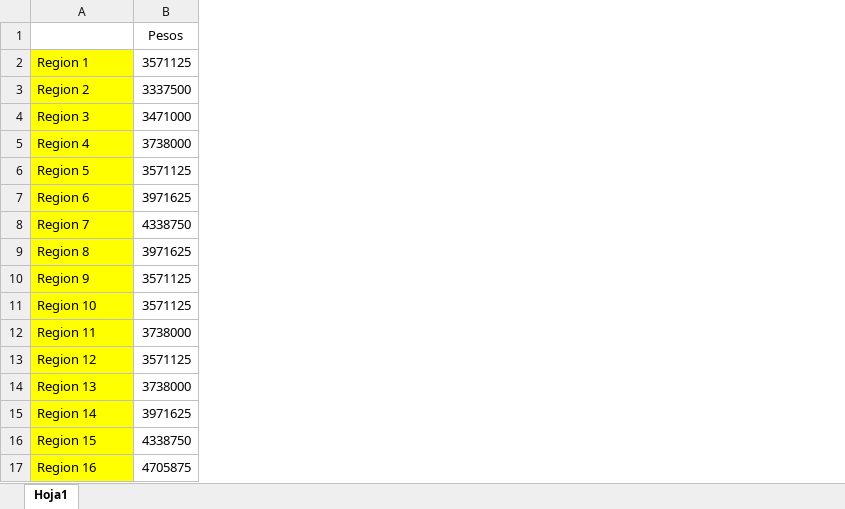
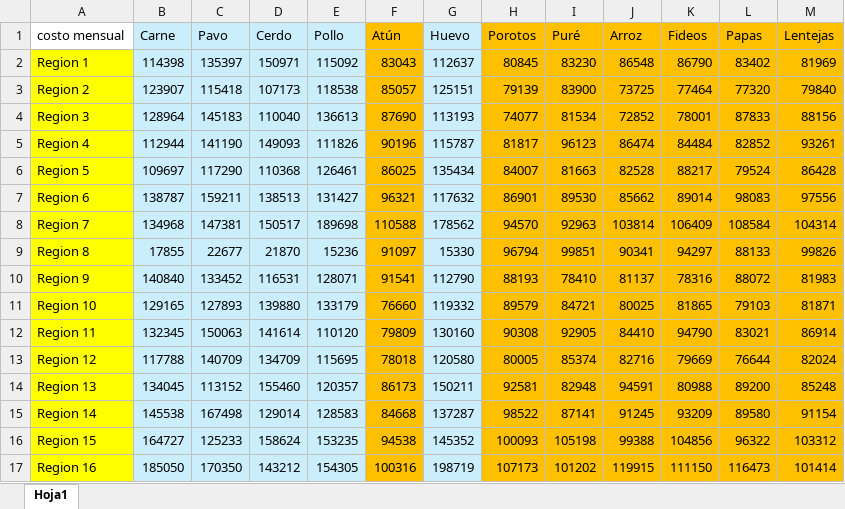
Before and after one commit to gballadaresv/Progra, an Excel workbook: Opti/Datos/Costos_almacenamiento.xlsx, sheet Hoja1, drawn as a sheet; only a part is shown; values as stored, in another font and other column widths than the file's, no borders; removed rows and columns are numbered as before the commit, all else as after; the diff covers the shown part only; the diff names each change by its address in the sheet, - before the commit and + after, or states it on an @@ line.

```diff
--- a/Opti/Datos/Costos_almacenamiento.xlsx (sheet Hoja1)
+++ b/Opti/Datos/Costos_almacenamiento.xlsx (sheet Hoja1)
-column B (Pesos), rows 2-17: 3571125 | 3337500 | 3471000 | 3738000 | 3571125 | 3971625 | 4338750 | 3971625 | 3571125 | 3571125 | 3738000 | 3571125 | 3738000 | 3971625 | 4338750 | 4705875
+column B (Carne), rows 2-17: 114398 | 123907 | 128964 | 112944 | 109697 | 138787 | 134968 | 17855 | 140840 | 129165 | 132345 | 117788 | 134045 | 145538 | 164727 | 185050
+column C (Pavo), rows 2-17: 135397 | 115418 | 145183 | 141190 | 117290 | 159211 | 147381 | 22677 | 133452 | 127893 | 150063 | 140709 | 113152 | 167498 | 125233 | 170350
+column D (Cerdo), rows 2-17: 150971 | 107173 | 110040 | 149093 | 110368 | 138513 | 150517 | 21870 | 116531 | 139880 | 141614 | 134709 | 155460 | 129014 | 158624 | 143212
+column E (Pollo), rows 2-17: 115092 | 118538 | 136613 | 111826 | 126461 | 131427 | 189698 | 15236 | 128071 | 133179 | 110120 | 115695 | 120357 | 128583 | 153235 | 154305
+column F (Atún), rows 2-17: 83043 | 85057 | 87690 | 90196 | 86025 | 96321 | 110588 | 91097 | 91541 | 76660 | 79809 | 78018 | 86173 | 84668 | 94538 | 100316
+column G (Huevo), rows 2-17: 112637 | 125151 | 113193 | 115787 | 135434 | 117632 | 178562 | 15330 | 112790 | 119332 | 130160 | 120580 | 150211 | 137287 | 145352 | 198719
+column H (Porotos), rows 2-17: 80845 | 79139 | 74077 | 81817 | 84007 | 86901 | 94570 | 96794 | 88193 | 89579 | 90308 | 80005 | 92581 | 98522 | 100093 | 107173
+column I (Puré), rows 2-17: 83230 | 83900 | 81534 | 96123 | 81663 | 89530 | 92963 | 99851 | 78410 | 84721 | 92905 | 85374 | 82948 | 87141 | 105198 | 101202
+column J (Arroz), rows 2-17: 86548 | 73725 | 72852 | 86474 | 82528 | 85662 | 103814 | 90341 | 81137 | 80025 | 84410 | 82716 | 94591 | 91245 | 99388 | 119915
+column K (Fideos), rows 2-17: 86790 | 77464 | 78001 | 84484 | 88217 | 89014 | 106409 | 94297 | 78316 | 81865 | 94790 | 79669 | 80988 | 93209 | 104856 | 111150
+column L (Papas), rows 2-17: 83402 | 77320 | 87833 | 82852 | 79524 | 98083 | 108584 | 88133 | 88072 | 79103 | 83021 | 76644 | 89200 | 89580 | 96322 | 116473
+column M (Lentejas), rows 2-17: 81969 | 79840 | 88156 | 93261 | 86428 | 97556 | 104314 | 99826 | 81983 | 81871 | 86914 | 82024 | 85248 | 91154 | 103312 | 101414
-A1: (empty)
+A1: costo mensual
```
Also changed, not shown: 21 added columns elsewhere in this sheet, Opti/Datos/Demanda_comida.xlsx, 5 other files.
